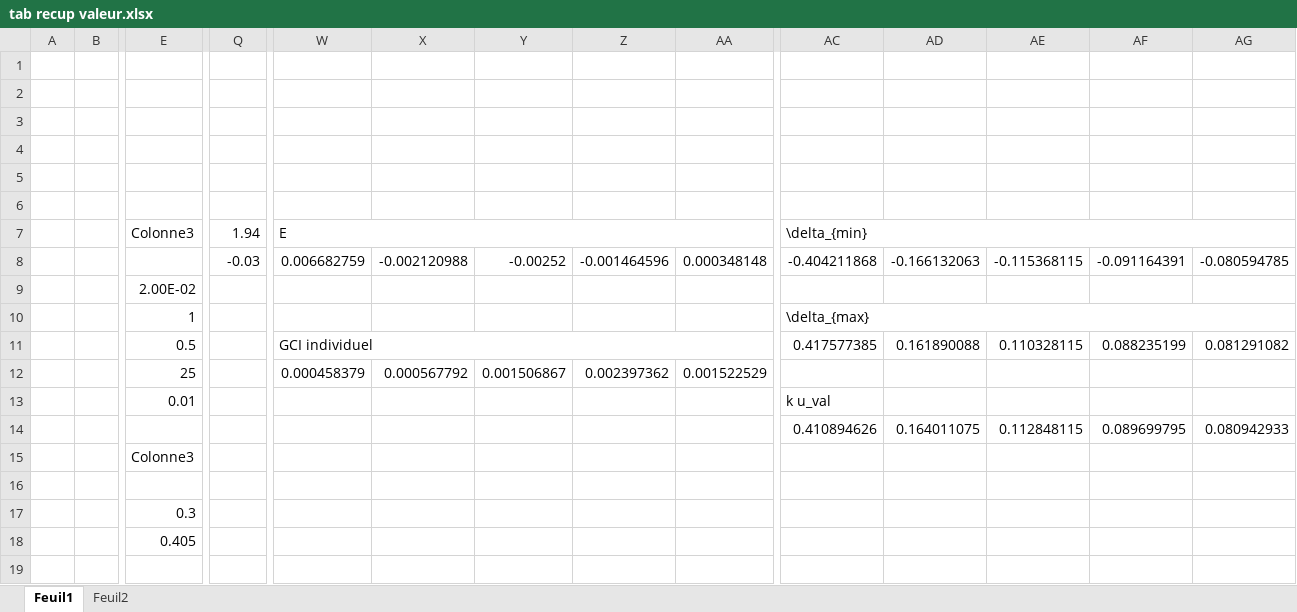
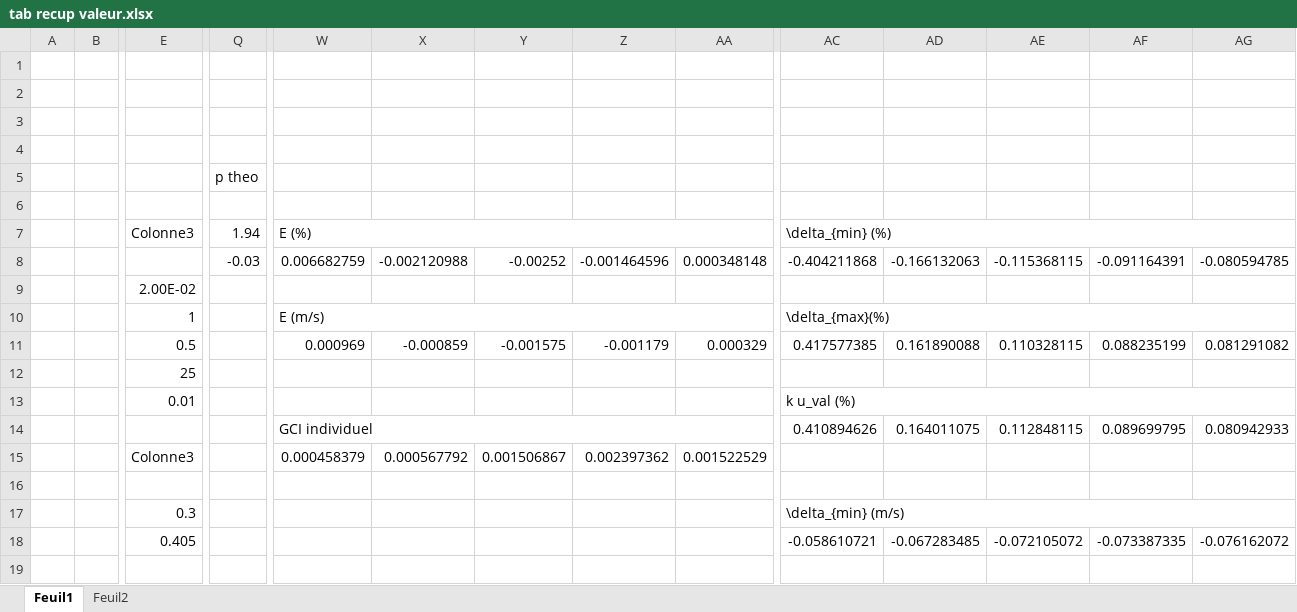
Before and after one commit to AGuillaumot/Projet_MEC8211_Couette, an Excel workbook: tab recup valeur.xlsx, sheet Feuil1, drawn as a sheet; only a part is shown, gaps mark what is left out; values as stored, in another font and other column widths than the file's, no cell formats; charts and pictures and table styles not drawn; removed rows and columns are numbered as before the commit, all else as after; rows hold the shown columns only; the diff covers the shown part only; the diff names each change by its address in the sheet, - before the commit and + after, or states it on an @@ line.

Commit message:
complete

```diff
--- a/tab recup valeur.xlsx (sheet Feuil1)
+++ b/tab recup valeur.xlsx (sheet Feuil1)
+row 5:  |  |  | p theo
-row 6: (empty)
-W7: E
+W7: E (%)
-AC7: \delta_{min}
+AC7: \delta_{min} (%)
-W10: (empty)
+W10: E (m/s)
+W10:AA10 merged
-AC10: \delta_{max}
+AC10: \delta_{max}(%)
-W11: GCI individuel
+W11: 0.000969
-W11:AA11 merged
-X11: (empty)
+X11: -0.000859
-Y11: (empty)
+Y11: -0.001575
-Z11: (empty)
+Z11: -0.001179
-AA11: (empty)
+AA11: 0.000329
-row 12:  |  | 25 |  | 0.000458379 | 0.000567792 | 0.001506867 | 0.002397362 | 0.001522529
+row 12:  |  | 25
-AC13: k u_val
+AC13: k u_val (%)
+AC13:AG13 merged
-W14: (empty)
+W14: GCI individuel
+W14:AA14 merged
-W15: (empty)
+W15: 0.000458379
-X15: (empty)
+X15: 0.000567792
-Y15: (empty)
+Y15: 0.001506867
-Z15: (empty)
+Z15: 0.002397362
-AA15: (empty)
+AA15: 0.001522529
-AC17: (empty)
+AC17: \delta_{min} (m/s)
+AC17:AG17 merged
-AC18: (empty)
+AC18: -0.058610721
-AD18: (empty)
+AD18: -0.067283485
-AE18: (empty)
+AE18: -0.072105072
-AF18: (empty)
+AF18: -0.073387335
-AG18: (empty)
+AG18: -0.076162072
```
Also changed, not shown: 1 added row, 12 edited cells and merged cells elsewhere in this sheet, cell formats, formulas that keep their value, charts or pictures.
